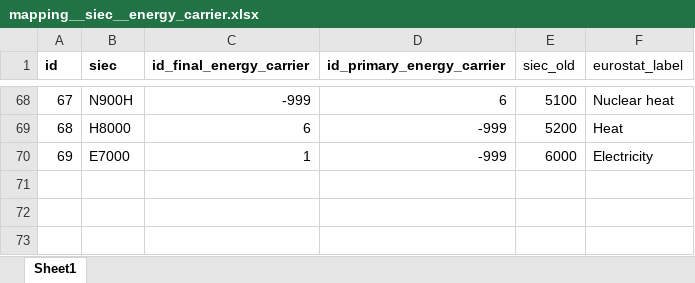
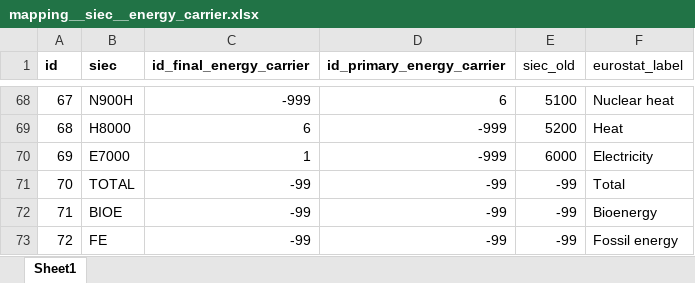
Before and after one commit to fraunhofer-isi/micat, an Excel workbook: import/raw_data/eurostat/mapping__siec__energy_carrier.xlsx, sheet Sheet1, drawn as a sheet; only a part is shown, gaps mark what is left out; values as stored, in another font and other column widths than the file's, no borders; the diff names each change by its address in the sheet, - before the commit and + after, or states it on an @@ line.

Commit message:
Update mapping__siec__energy_carrier.xlsx

```diff
--- a/import/raw_data/eurostat/mapping__siec__energy_carrier.xlsx (sheet Sheet1)
+++ b/import/raw_data/eurostat/mapping__siec__energy_carrier.xlsx (sheet Sheet1)
+row 71: 70 | TOTAL | -99 | -99 | -99 | Total
+row 72: 71 | BIOE | -99 | -99 | -99 | Bioenergy
+row 73: 72 | FE | -99 | -99 | -99 | Fossil energy
```
